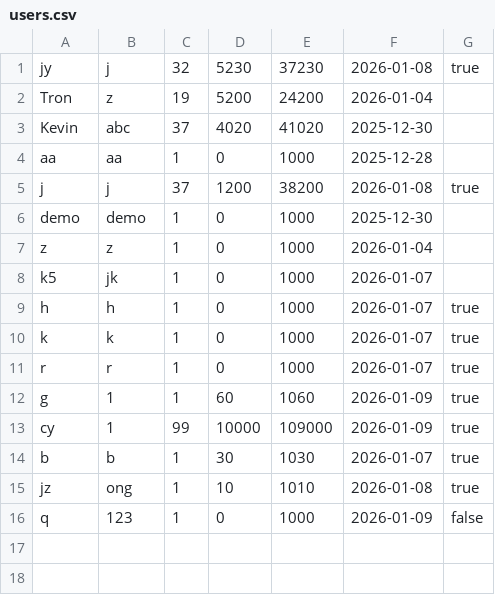
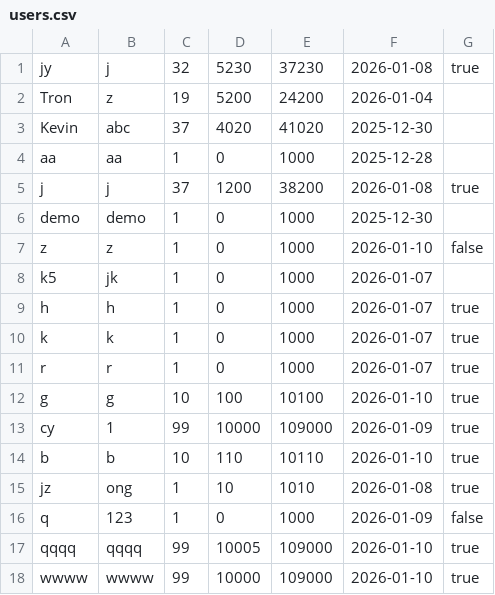
Before and after one commit to ChingYee1031/FOP_javafx, a CSV file: users.csv, drawn as a sheet.

```diff
--- a/users.csv
+++ b/users.csv
@@ -6,3 +6,3 @@ j,j,37,1200,38200,2026-01-08,true
 demo,demo,1,0,1000,2025-12-30
-z,z,1,0,1000,2026-01-04
+z,z,1,0,1000,2026-01-10,false
 k5,jk,1,0,1000,2026-01-07
@@ -11,6 +11,8 @@ k,k,1,0,1000,2026-01-07,true
 r,r,1,0,1000,2026-01-07,true
-g,1,1,60,1060,2026-01-09,true
+g,g,10,100,10100,2026-01-10,true
 cy,1,99,10000,109000,2026-01-09,true
-b,b,1,30,1030,2026-01-07,true
+b,b,10,110,10110,2026-01-10,true
 jz,ong,1,10,1010,2026-01-08,true
 q,123,1,0,1000,2026-01-09,false
+qqqq,qqqq,99,10005,109000,2026-01-10,true
+wwww,wwww,99,10000,109000,2026-01-10,true
```
Also changed, not shown: 2 other files.
